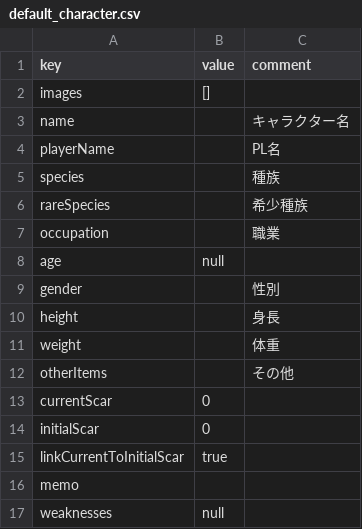
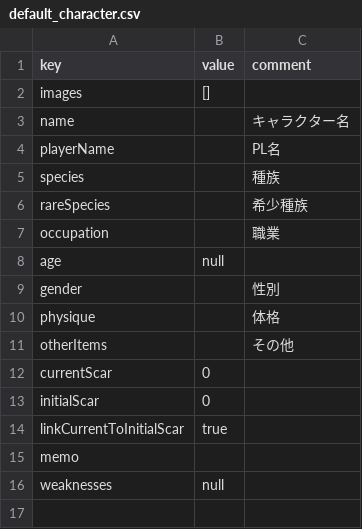
Before and after one commit to KTakahiro1729/AioniaCS, a CSV file: src/contents/game_data/default_character.csv, drawn as a sheet.

Commit message:
feat: update UI layout and terminology, fix test failures
- Refactored LoadModal UI to horizontal buttons and toggleable Drive path
- Renamed 'ネタバレ' to '秘密メモ' and consolidated height/weight into '体格'
- Converted Species selection to combo-box (datalist)
- Fixed page title to 'AioniaTRPGCharacter Sheet'
- Resolved test failures by mocking localStorage, fetch headers, and Drive manager properly

```diff
--- a/src/contents/game_data/default_character.csv
+++ b/src/contents/game_data/default_character.csv
@@ -9,4 +9,3 @@ age,null,
 gender,"",性別
-height,"",身長
-weight,"",体重
+physique,"",体格
 otherItems,"",その他
```
Also changed, not shown: src/contents/ui_messages.csv, 4 other files.
